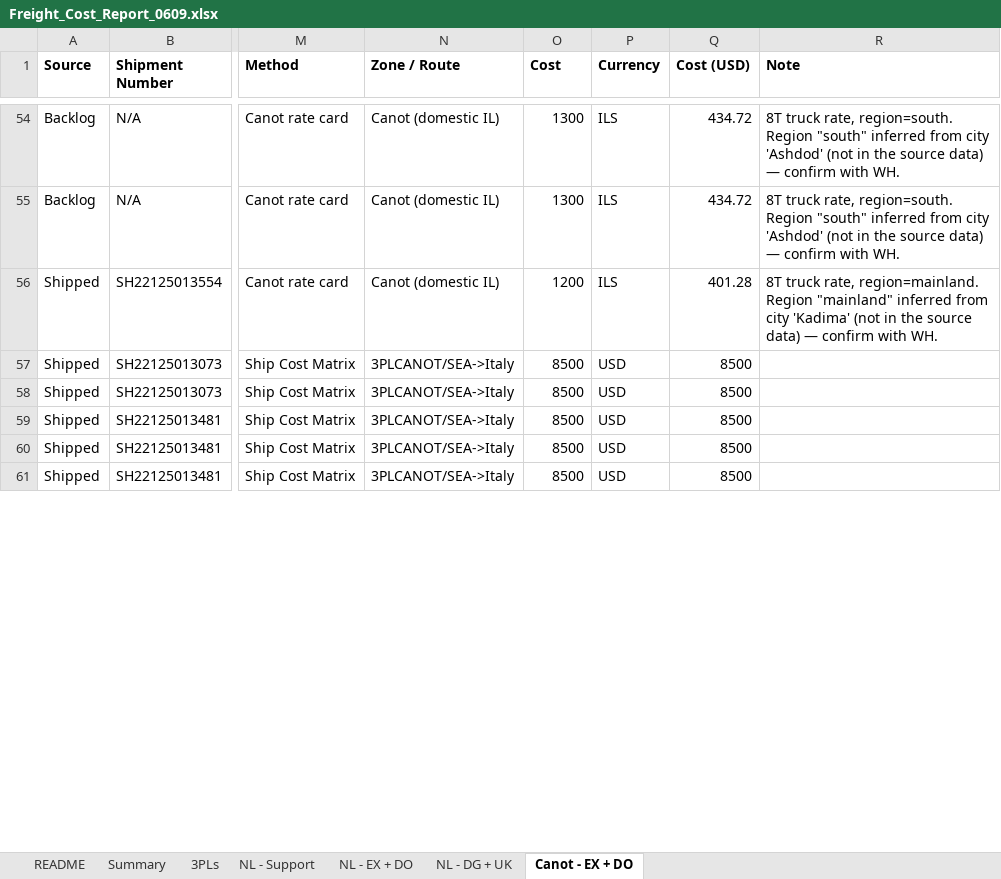
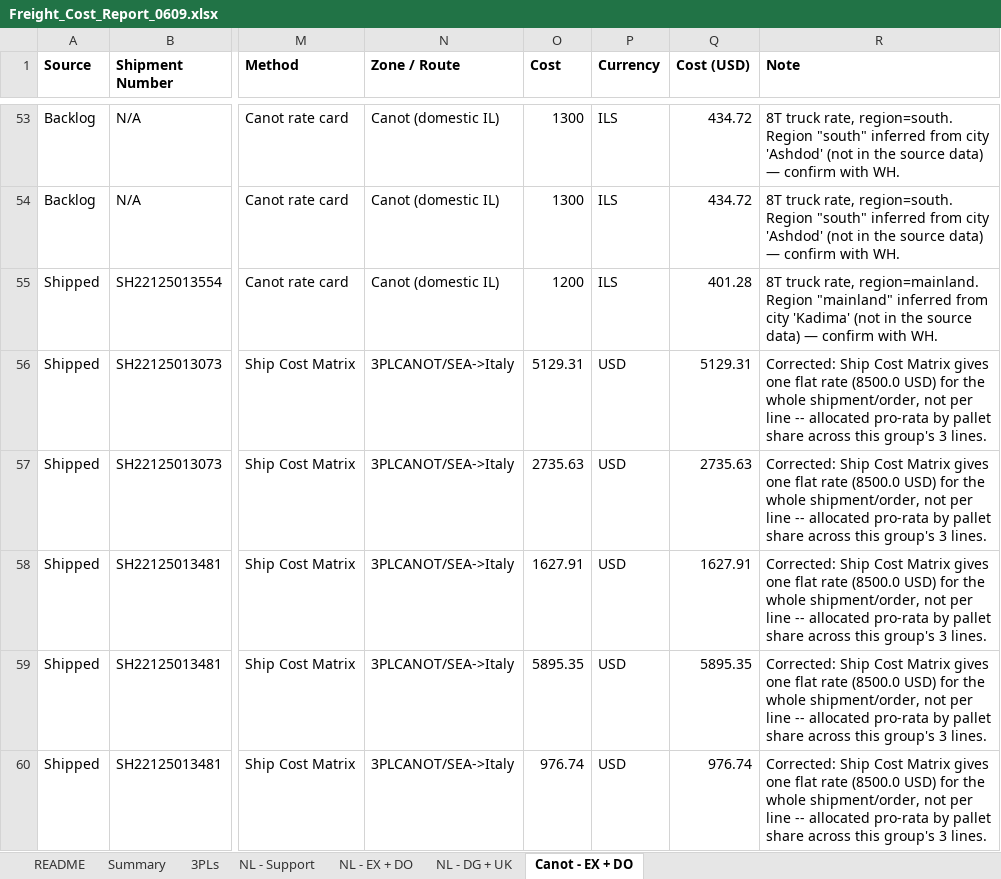
Before and after one commit to danielcarmel41-hash/logistics, an Excel workbook: output/Freight_Cost_Report_0609.xlsx, sheet Canot - EX + DO, drawn as a sheet; only a part is shown, gaps mark what is left out; values as stored, in another font and other column widths than the file's, no borders; addresses are those after the commit; the diff covers the shown part only; the diff names each change by its address in the sheet, - before the commit and + after, or states it on an @@ line.

```diff
--- a/output/Freight_Cost_Report_0609.xlsx (sheet Canot - EX + DO)
+++ b/output/Freight_Cost_Report_0609.xlsx (sheet Canot - EX + DO)
-O56 (Cost): 8500
+O56 (Cost): 5129.31
-Q56 (Cost (USD)): 8500
+Q56 (Cost (USD)): 5129.31
-R56:R60 (Note): (empty)
+R56:R60 (Note): Corrected: Ship Cost Matrix gives one flat rate (8500.0 USD) for the whole shipment/order, not per line -- allocated pro-rata by pallet share across this group's 3 lines.
-O57 (Cost): 8500
+O57 (Cost): 2735.63
-Q57 (Cost (USD)): 8500
+Q57 (Cost (USD)): 2735.63
-O58 (Cost): 8500
+O58 (Cost): 1627.91
-Q58 (Cost (USD)): 8500
+Q58 (Cost (USD)): 1627.91
-O59 (Cost): 8500
+O59 (Cost): 5895.35
-Q59 (Cost (USD)): 8500
+Q59 (Cost (USD)): 5895.35
-O60 (Cost): 8500
+O60 (Cost): 976.74
-Q60 (Cost (USD)): 8500
+Q60 (Cost (USD)): 976.74
```
Also changed, not shown: 1 removed row and 39 edited cells elsewhere in this sheet, sheet NL - EX + DO, sheet NL - DG + UK, sheet Summary, sheet README, hidden cells, 2 other files.
